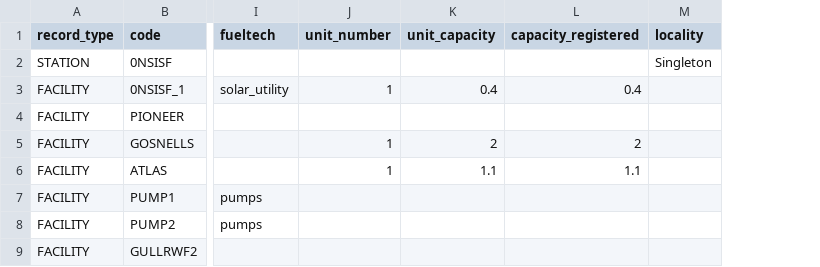
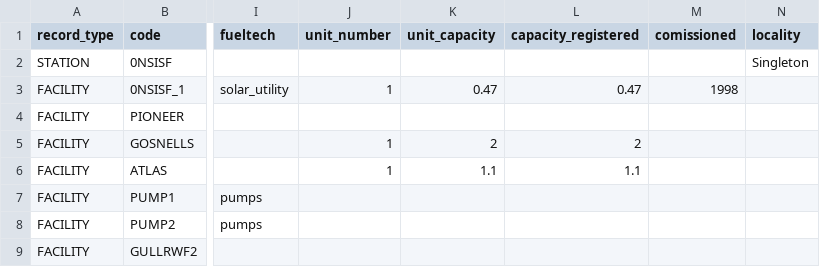
Before and after one commit to opennem/opennem, a CSV file: opennem/core/data/opennem.csv, drawn as a sheet; only a part is shown, gaps mark what is left out; the diff names each change by its address in the sheet, - before the commit and + after, or states it on an @@ line.

Commit message:
FIX: Singleton capacity accuracy and comissioned date

```diff
--- a/opennem/core/data/opennem.csv
+++ b/opennem/core/data/opennem.csv
+column M (comissioned), row 3: 1998
-K3 (unit_capacity): 0.4
+K3 (unit_capacity): 0.47
-L3 (capacity_registered): 0.4
+L3 (capacity_registered): 0.47
```
